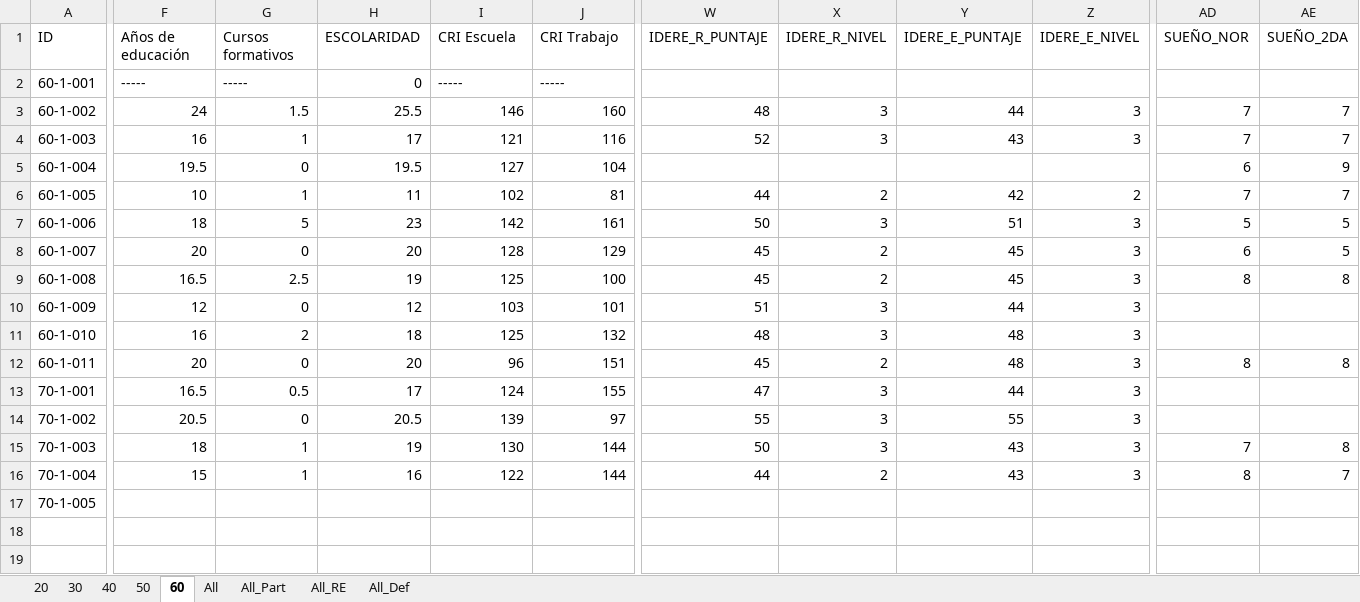
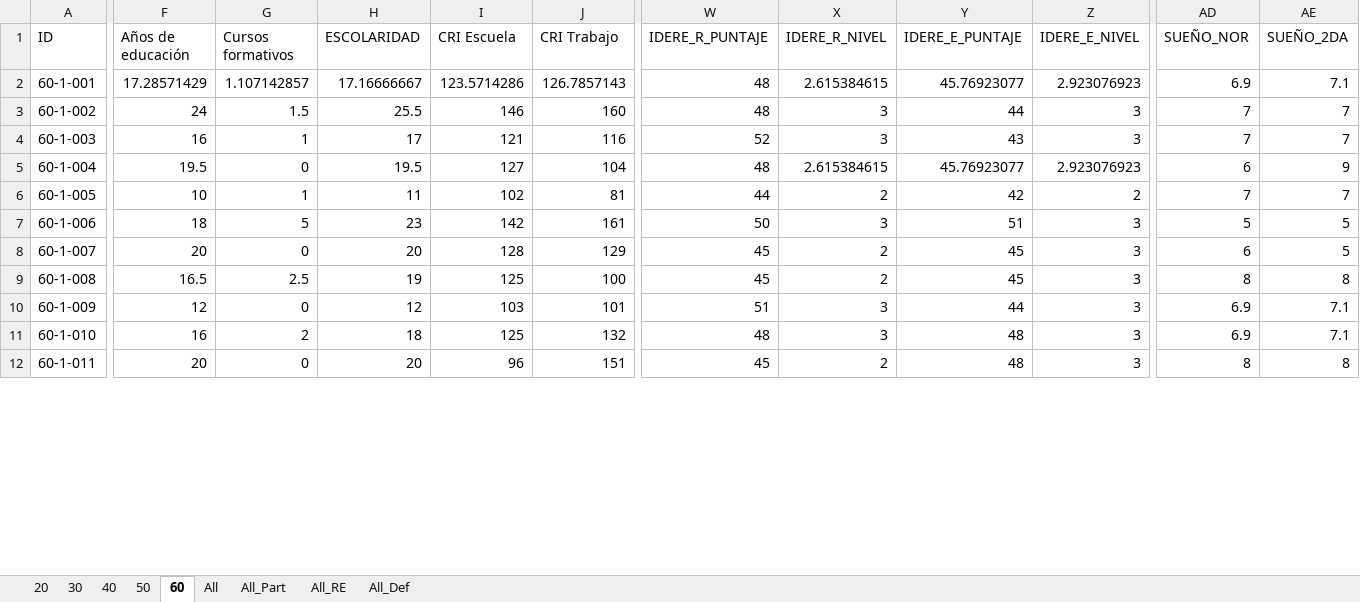
Before and after one commit to 1608elissa/Analisis-R, an Excel workbook: Demograficos.xlsx, sheet 60, drawn as a sheet; only a part is shown, gaps mark what is left out; values as stored, in another font and other column widths than the file's, no cell formats; removed rows and columns are numbered as before the commit, all else as after; rows hold the shown columns only; the diff covers the shown part only; the diff names each change by its address in the sheet, - before the commit and + after, or states it on an @@ line.

```diff
--- a/Demograficos.xlsx (sheet 60)
+++ b/Demograficos.xlsx (sheet 60)
-F2 (Años de educación): -----
+F2 (Años de educación): 17.28571429
-G2 (Cursos formativos): -----
+G2 (Cursos formativos): 1.107142857
-H2 (ESCOLARIDAD): 0
+H2 (ESCOLARIDAD): 17.16666667
-I2 (CRI Escuela): -----
+I2 (CRI Escuela): 123.5714286
-J2 (CRI Trabajo): -----
+J2 (CRI Trabajo): 126.7857143
-W2 (IDERE_R_PUNTAJE): (empty)
+W2 (IDERE_R_PUNTAJE): 48
-X2 (IDERE_R_NIVEL): (empty)
+X2 (IDERE_R_NIVEL): 2.615384615
-Y2 (IDERE_E_PUNTAJE): (empty)
+Y2 (IDERE_E_PUNTAJE): 45.76923077
-Z2 (IDERE_E_NIVEL): (empty)
+Z2 (IDERE_E_NIVEL): 2.923076923
-AD2 (SUEÑO_NOR): (empty)
+AD2 (SUEÑO_NOR): 6.9
-AE2 (SUEÑO_2DA): (empty)
+AE2 (SUEÑO_2DA): 7.1
-W5 (IDERE_R_PUNTAJE): (empty)
+W5 (IDERE_R_PUNTAJE): 48
-X5 (IDERE_R_NIVEL): (empty)
+X5 (IDERE_R_NIVEL): 2.615384615
-Y5 (IDERE_E_PUNTAJE): (empty)
+Y5 (IDERE_E_PUNTAJE): 45.76923077
-Z5 (IDERE_E_NIVEL): (empty)
+Z5 (IDERE_E_NIVEL): 2.923076923
-AD10:AD11 (SUEÑO_NOR): (empty)
+AD10:AD11 (SUEÑO_NOR): 6.9
-AE10:AE11 (SUEÑO_2DA): (empty)
+AE10:AE11 (SUEÑO_2DA): 7.1
-row 13: 70-1-001 | 16.5 | 0.5 | 17 | 124 | 155 | 47 | 3 | 44 | 3
-row 14: 70-1-002 | 20.5 | 0 | 20.5 | 139 | 97 | 55 | 3 | 55 | 3
@@ row 15 moved to row 40: 70-1-003 @@
@@ row 16 moved to row 41: 70-1-004 @@
-row 17: 70-1-005
-row 18: (empty)
-row 19: (empty)
```
Also changed, not shown: 2 added rows and 32 edited cells elsewhere in this sheet, sheet 20, sheet 40, sheet 50, sheet 30, sheet All_RE, sheet All_Def, cell formats, formulas that keep their value, Conducta resultados.xlsx, 2 other files.
